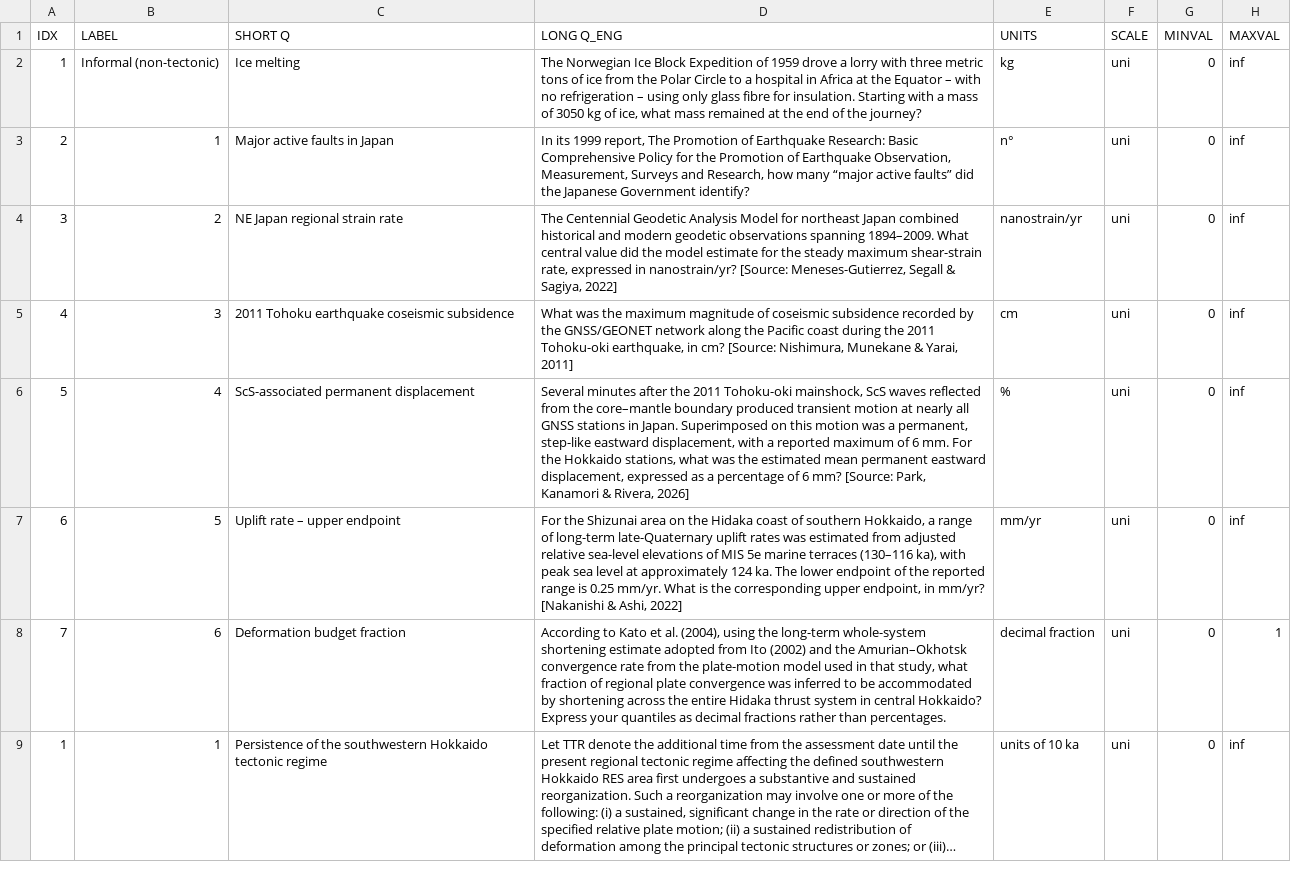
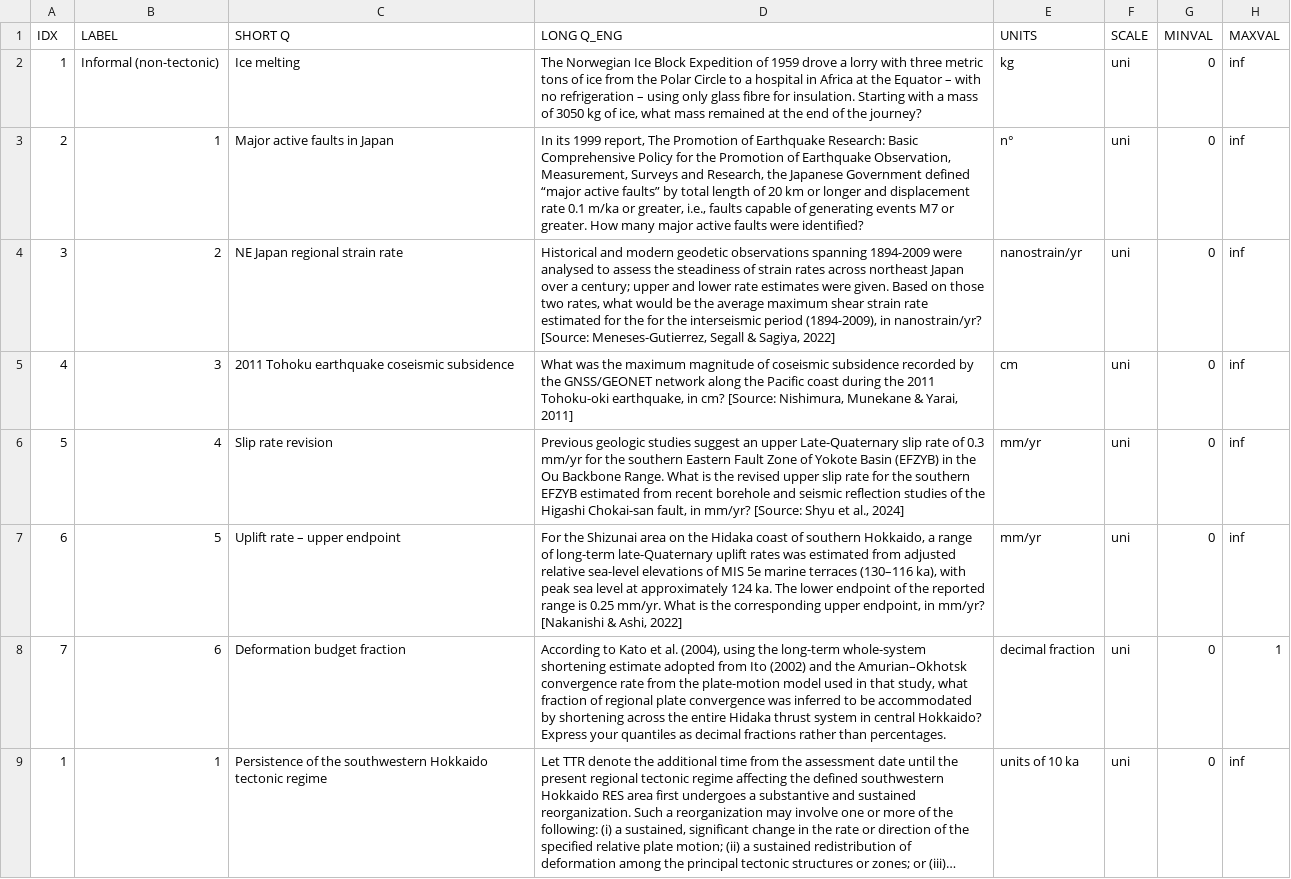
Before and after one commit to aletadini/elicipy2-main, a CSV file: ELICITATIONS/TOPAZ2/DATA/questionnaire.csv, drawn as a sheet; only a part is shown; long unchanged cells end in …; the diff names each change by its address in the sheet, - before the commit and + after, or states it on an @@ line.

Commit message:
Update questionnaire.csv

```diff
--- a/ELICITATIONS/TOPAZ2/DATA/questionnaire.csv
+++ b/ELICITATIONS/TOPAZ2/DATA/questionnaire.csv
-D3 (LONG Q_ENG): …and Research, how many “major active faults” did the Japanese Government identify?
+D3 (LONG Q_ENG): …and Research, the Japanese Government defined “major active faults” by total length of 20 km or longer and displacement rate 0.1 m/ka or greater, i.e., faults capable of generating events M7 or greater. How many major active faults were identified?
-D4 (LONG Q_ENG): The Centennial Geodetic Analysis Model for northeast Japan combined historical and modern geodetic observations spanning 1894–2009. What central value did the model estimate for the steady maximum shear-strain rate, expressed in nanostrain/yr?…
+D4 (LONG Q_ENG): Historical and modern geodetic observations spanning 1894-2009 were analysed to assess the steadiness of strain rates across northeast Japan over a century; upper and lower rate estimates were given. Based on those two rates, what would be the average maximum shear strain rate estimated for the for the interseismic period (1894-2009), in nanostrain/yr?…
-C6 (SHORT Q): ScS-associated permanent displacement
+C6 (SHORT Q): Slip rate revision
-D6 (LONG Q_ENG): Several minutes after the 2011 Tohoku-oki mainshock, ScS waves reflected from the core–mantle boundary produced transient motion at nearly all GNSS stations in Japan. Superimposed on this motion was a permanent, step-like eastward displacement, with a reported maximum of 6 mm. For the Hokkaido stations, what was the estimated mean permanent eastward displacement, expressed as a percentage of 6 mm? [Source: Park, Kanamori & Rivera, 2026]
+D6 (LONG Q_ENG): Previous geologic studies suggest an upper Late-Quaternary slip rate of 0.3 mm/yr for the southern Eastern Fault Zone of Yokote Basin (EFZYB) in the Ou Backbone Range. What is the revised upper slip rate for the southern EFZYB estimated from recent borehole and seismic reflection studies of the Higashi Chokai-san fault, in mm/yr? [Source: Shyu et al., 2024]
-E6 (UNITS): %
+E6 (UNITS): mm/yr
```
